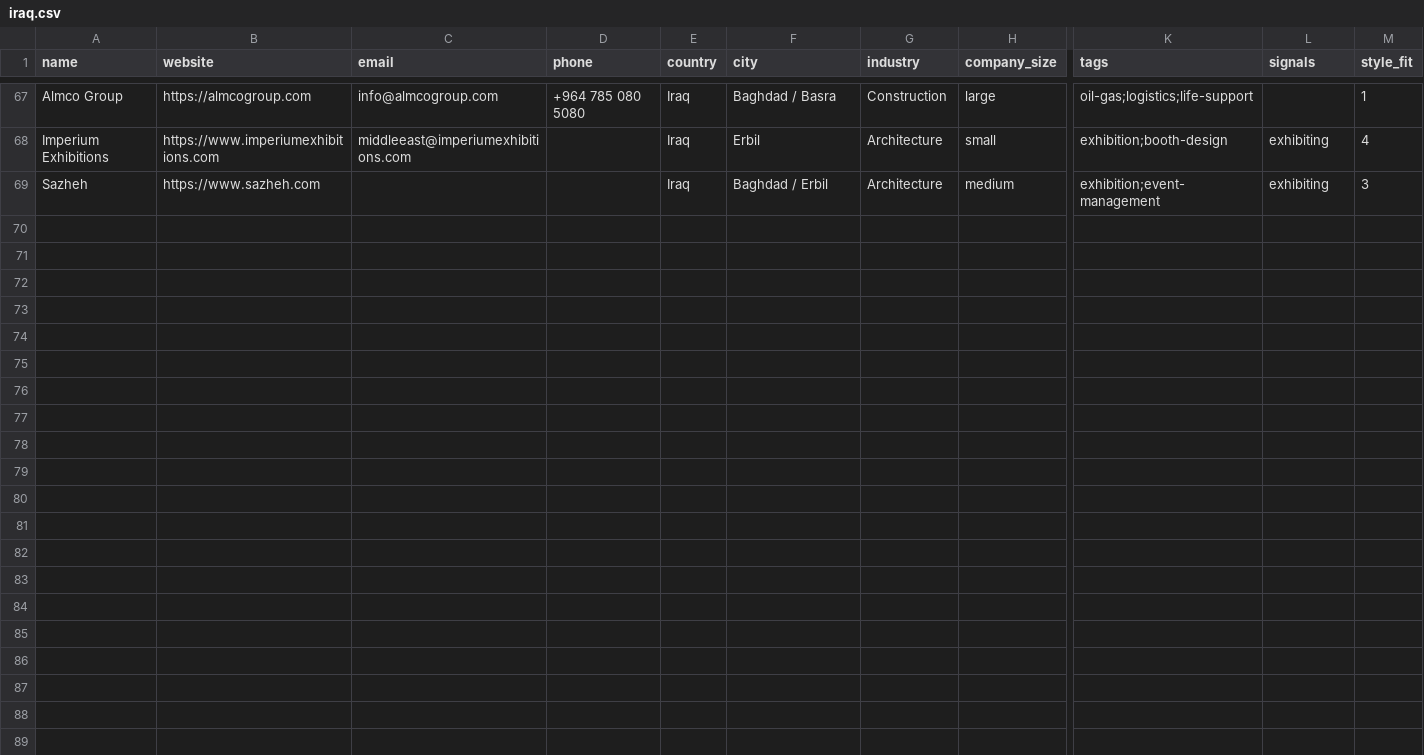
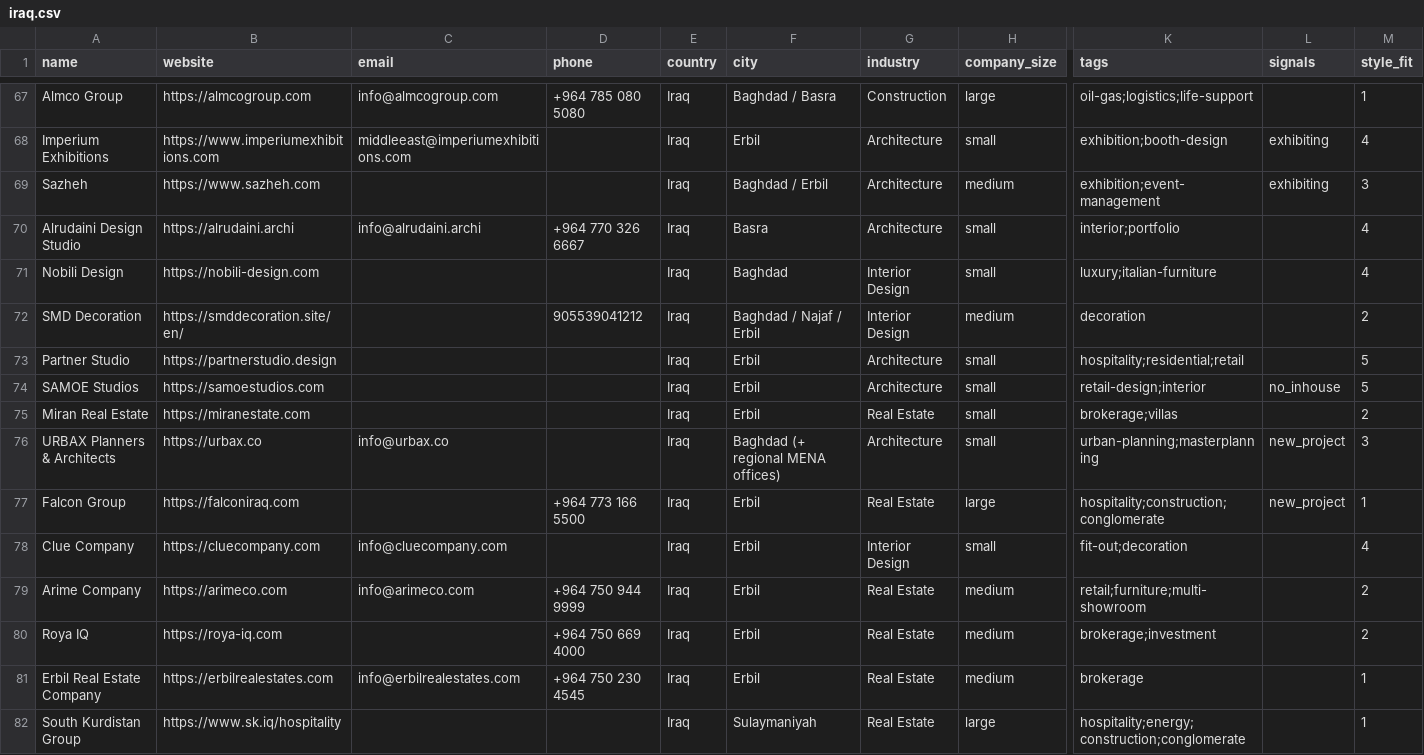
Before and after one commit to miladrostami9999-source/Archon, a CSV file: leads/iraq.csv, drawn as a sheet; only a part is shown, gaps mark what is left out; rows hold the shown columns only; the diff names each change by its address in the sheet, - before the commit and + after, or states it on an @@ line.

```diff
--- a/leads/iraq.csv
+++ b/leads/iraq.csv
+row 70: Alrudaini Design Studio | https://alrudaini.archi | info@alrudaini.archi | +964 770 326 6667 | Iraq | Basra | Architecture | small | interior;portfolio |  | 4
+row 71: Nobili Design | https://nobili-design.com |  |  | Iraq | Baghdad | Interior Design | small | luxury;italian-furniture |  | 4
+row 72: SMD Decoration | https://smddecoration.site/en/ |  | 905539041212 | Iraq | Baghdad / Najaf / Erbil | Interior Design | medium | decoration |  | 2
+row 73: Partner Studio | https://partnerstudio.design |  |  | Iraq | Erbil | Architecture | small | hospitality;residential;retail |  | 5
+row 74: SAMOE Studios | https://samoestudios.com |  |  | Iraq | Erbil | Architecture | small | retail-design;interior | no_inhouse | 5
+row 75: Miran Real Estate | https://miranestate.com |  |  | Iraq | Erbil | Real Estate | small | brokerage;villas |  | 2
+row 76: URBAX Planners & Architects | https://urbax.co | info@urbax.co |  | Iraq | Baghdad (+ regional MENA offices) | Architecture | small | urban-planning;masterplanning | new_project | 3
+row 77: Falcon Group | https://falconiraq.com |  | +964 773 166 5500 | Iraq | Erbil | Real Estate | large | hospitality;construction;conglomerate | new_project | 1
+row 78: Clue Company | https://cluecompany.com | info@cluecompany.com |  | Iraq | Erbil | Interior Design | small | fit-out;decoration |  | 4
+row 79: Arime Company | https://arimeco.com | info@arimeco.com | +964 750 944 9999 | Iraq | Erbil | Real Estate | medium | retail;furniture;multi-showroom |  | 2
+row 80: Roya IQ | https://roya-iq.com |  | +964 750 669 4000 | Iraq | Erbil | Real Estate | medium | brokerage;investment |  | 2
+row 81: Erbil Real Estate Company | https://erbilrealestates.com | info@erbilrealestates.com | +964 750 230 4545 | Iraq | Erbil | Real Estate | medium | brokerage |  | 1
+row 82: South Kurdistan Group | https://www.sk.iq/hospitality |  |  | Iraq | Sulaymaniyah | Real Estate | large | hospitality;energy;construction;conglomerate |  | 1
```
Also changed, not shown: leads/bulgaria.csv, 5 other files.
